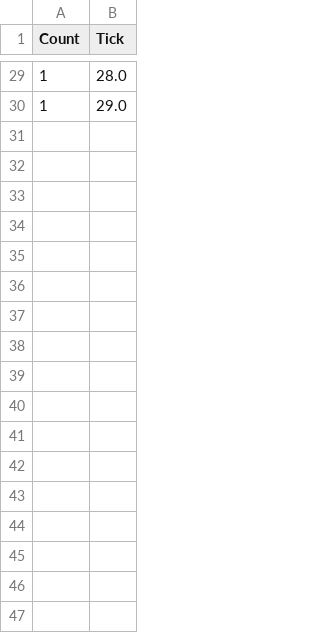
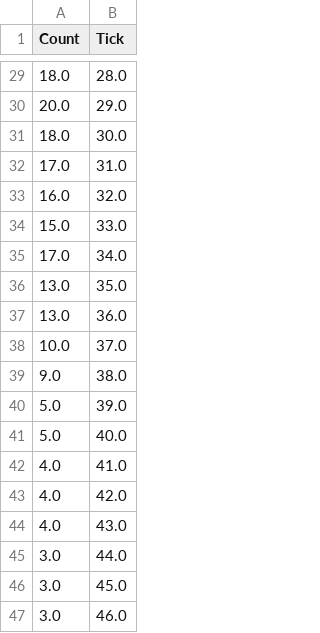
Before and after one commit to constantinpopa11/Pear2Pear_DS2_Assignment1, a CSV file: IsolatedRelays.csv, drawn as a sheet; only a part is shown, gaps mark what is left out; the diff covers the shown part only.

```diff
--- a/IsolatedRelays.csv
+++ b/IsolatedRelays.csv
@@ -29,2 +29,19 @@ Count;Tick
-1;28.0
-1;29.0
+18.0;28.0
+20.0;29.0
+18.0;30.0
+17.0;31.0
+16.0;32.0
+15.0;33.0
+17.0;34.0
+13.0;35.0
+13.0;36.0
+10.0;37.0
+9.0;38.0
+5.0;39.0
+5.0;40.0
+4.0;41.0
+4.0;42.0
+4.0;43.0
+3.0;44.0
+3.0;45.0
+3.0;46.0
```
Also changed, not shown: 19 added rows and 27 edited cells elsewhere in this file, 26 other files.
